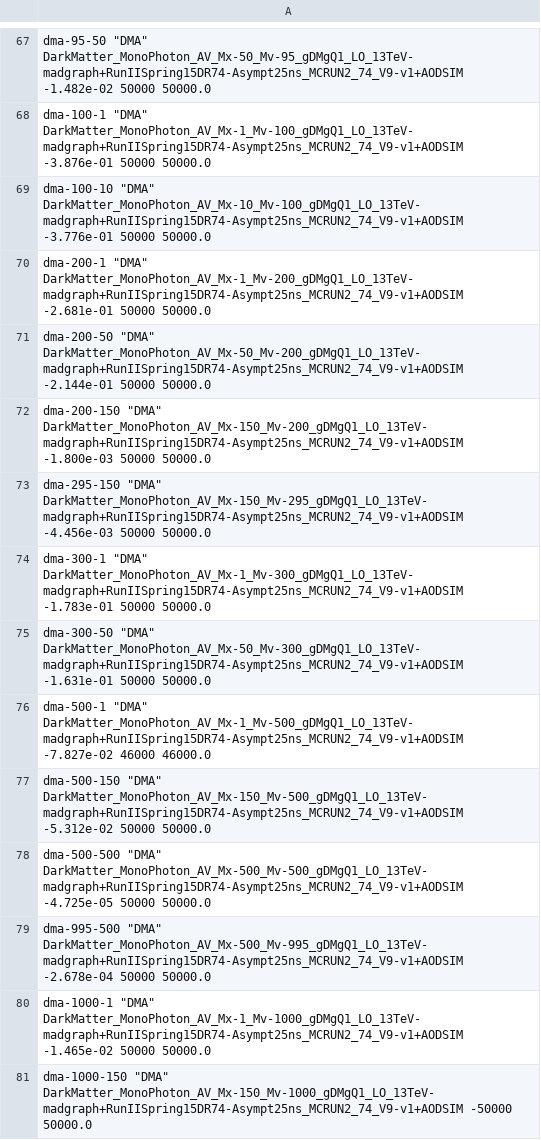
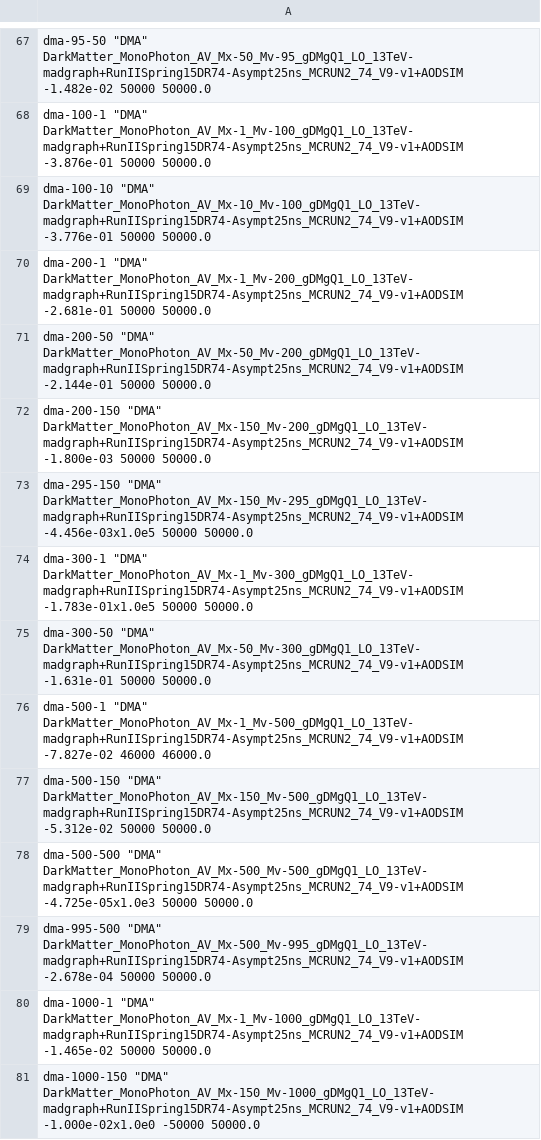
Before and after one commit to MiT-HEP/MonoX, a CSV file: monophoton/data/datasets.csv, drawn as a sheet; only a part is shown, gaps mark what is left out; the diff covers the shown part only.

```diff
--- a/monophoton/data/datasets.csv
+++ b/monophoton/data/datasets.csv
@@ -72,4 +72,4 @@ dma-200-50       "DMA"                               DarkMatter_MonoPhoton_AV_Mx
 dma-200-150      "DMA"                               DarkMatter_MonoPhoton_AV_Mx-150_Mv-200_gDMgQ1_LO_13TeV-madgraph+RunIISpring15DR74-Asympt25ns_MCRUN2_74_V9-v1+AODSIM  -1.800e-03  50000  50000.0
-dma-295-150      "DMA"                               DarkMatter_MonoPhoton_AV_Mx-150_Mv-295_gDMgQ1_LO_13TeV-madgraph+RunIISpring15DR74-Asympt25ns_MCRUN2_74_V9-v1+AODSIM  -4.456e-03  50000  50000.0
-dma-300-1        "DMA"                               DarkMatter_MonoPhoton_AV_Mx-1_Mv-300_gDMgQ1_LO_13TeV-madgraph+RunIISpring15DR74-Asympt25ns_MCRUN2_74_V9-v1+AODSIM  -1.783e-01  50000  50000.0
+dma-295-150      "DMA"                               DarkMatter_MonoPhoton_AV_Mx-150_Mv-295_gDMgQ1_LO_13TeV-madgraph+RunIISpring15DR74-Asympt25ns_MCRUN2_74_V9-v1+AODSIM  -4.456e-03x1.0e5  50000  50000.0
+dma-300-1        "DMA"                               DarkMatter_MonoPhoton_AV_Mx-1_Mv-300_gDMgQ1_LO_13TeV-madgraph+RunIISpring15DR74-Asympt25ns_MCRUN2_74_V9-v1+AODSIM  -1.783e-01x1.0e5  50000  50000.0
 dma-300-50       "DMA"                               DarkMatter_MonoPhoton_AV_Mx-50_Mv-300_gDMgQ1_LO_13TeV-madgraph+RunIISpring15DR74-Asympt25ns_MCRUN2_74_V9-v1+AODSIM  -1.631e-01  50000  50000.0
@@ -77,5 +77,5 @@ dma-500-1        "DMA"                               DarkMatter_MonoPhoton_AV_Mx
 dma-500-150      "DMA"                               DarkMatter_MonoPhoton_AV_Mx-150_Mv-500_gDMgQ1_LO_13TeV-madgraph+RunIISpring15DR74-Asympt25ns_MCRUN2_74_V9-v1+AODSIM  -5.312e-02  50000  50000.0
-dma-500-500      "DMA"                               DarkMatter_MonoPhoton_AV_Mx-500_Mv-500_gDMgQ1_LO_13TeV-madgraph+RunIISpring15DR74-Asympt25ns_MCRUN2_74_V9-v1+AODSIM  -4.725e-05  50000  50000.0
+dma-500-500      "DMA"                               DarkMatter_MonoPhoton_AV_Mx-500_Mv-500_gDMgQ1_LO_13TeV-madgraph+RunIISpring15DR74-Asympt25ns_MCRUN2_74_V9-v1+AODSIM  -4.725e-05x1.0e3  50000  50000.0
 dma-995-500      "DMA"                               DarkMatter_MonoPhoton_AV_Mx-500_Mv-995_gDMgQ1_LO_13TeV-madgraph+RunIISpring15DR74-Asympt25ns_MCRUN2_74_V9-v1+AODSIM  -2.678e-04  50000  50000.0
 dma-1000-1       "DMA"                               DarkMatter_MonoPhoton_AV_Mx-1_Mv-1000_gDMgQ1_LO_13TeV-madgraph+RunIISpring15DR74-Asympt25ns_MCRUN2_74_V9-v1+AODSIM  -1.465e-02  50000  50000.0
-dma-1000-150     "DMA"                               DarkMatter_MonoPhoton_AV_Mx-150_Mv-1000_gDMgQ1_LO_13TeV-madgraph+RunIISpring15DR74-Asympt25ns_MCRUN2_74_V9-v1+AODSIM  -50000  50000.0
+dma-1000-150     "DMA"                               DarkMatter_MonoPhoton_AV_Mx-150_Mv-1000_gDMgQ1_LO_13TeV-madgraph+RunIISpring15DR74-Asympt25ns_MCRUN2_74_V9-v1+AODSIM  -1.000e-02x1.0e0 -50000  50000.0
```
Also changed, not shown: 20 edited cells elsewhere in this file, 4 other files.
